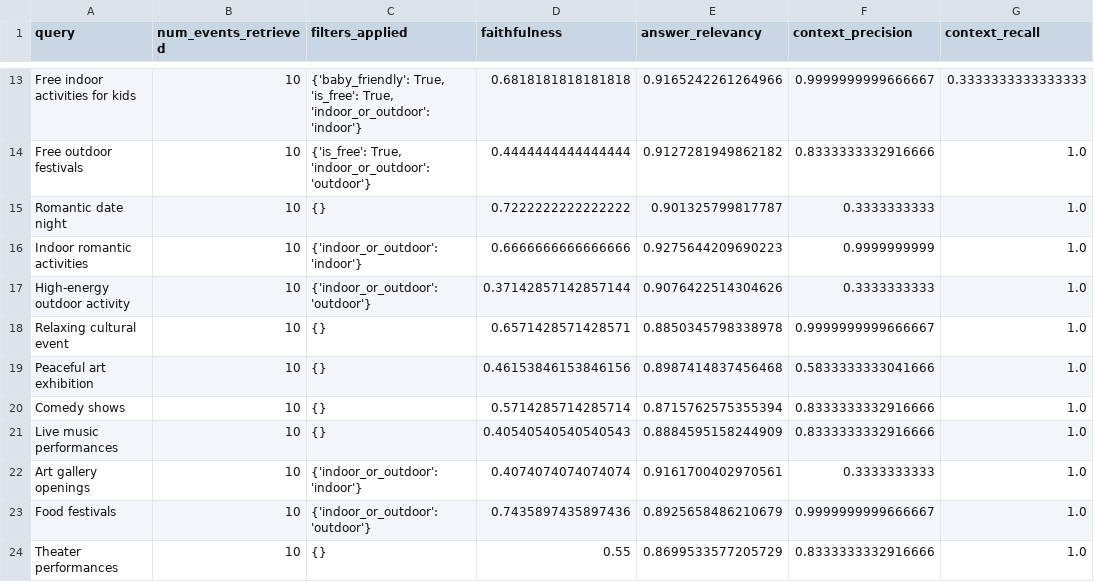
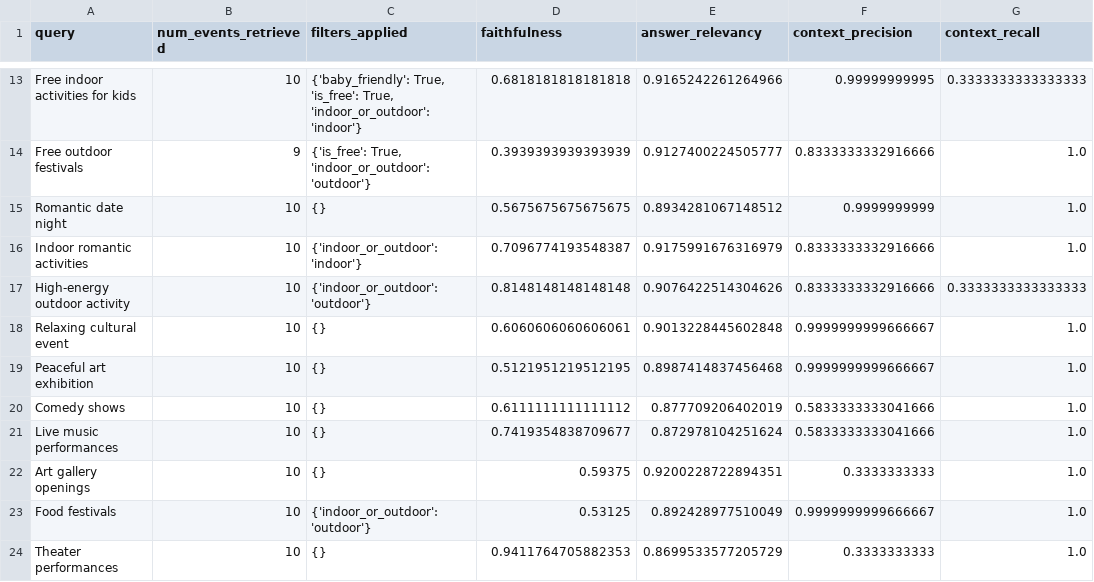
Before and after one commit to mkchuprin/ai-maker-space-certification-challenge, a CSV file: data/test_datasets/ragas_baseline_results.csv, drawn as a sheet; only a part is shown, gaps mark what is left out; the diff covers the shown part only; the diff names each change by its address in the sheet, - before the commit and + after, or states it on an @@ line.

```diff
--- a/data/test_datasets/ragas_baseline_results.csv
+++ b/data/test_datasets/ragas_baseline_results.csv
-F13 (context_precision): 0.9999999999666667
+F13 (context_precision): 0.99999999995
-B14 (num_events_retrieved): 10
+B14 (num_events_retrieved): 9
-D14 (faithfulness): 0.4444444444444444
+D14 (faithfulness): 0.3939393939393939
-E14 (answer_relevancy): 0.9127281949862182
+E14 (answer_relevancy): 0.9127400224505777
-D15 (faithfulness): 0.7222222222222222
+D15 (faithfulness): 0.5675675675675675
-E15 (answer_relevancy): 0.901325799817787
+E15 (answer_relevancy): 0.8934281067148512
-F15 (context_precision): 0.3333333333
+F15 (context_precision): 0.9999999999
-D16 (faithfulness): 0.6666666666666666
+D16 (faithfulness): 0.7096774193548387
-E16 (answer_relevancy): 0.9275644209690223
+E16 (answer_relevancy): 0.9175991676316979
-F16 (context_precision): 0.9999999999
+F16 (context_precision): 0.8333333332916666
-D17 (faithfulness): 0.37142857142857144
+D17 (faithfulness): 0.8148148148148148
-F17 (context_precision): 0.3333333333
+F17 (context_precision): 0.8333333332916666
-G17 (context_recall): 1.0
+G17 (context_recall): 0.3333333333333333
-D18 (faithfulness): 0.6571428571428571
+D18 (faithfulness): 0.6060606060606061
-E18 (answer_relevancy): 0.8850345798338978
+E18 (answer_relevancy): 0.9013228445602848
-D19 (faithfulness): 0.46153846153846156
+D19 (faithfulness): 0.5121951219512195
-F19 (context_precision): 0.5833333333041666
+F19 (context_precision): 0.9999999999666667
-D20 (faithfulness): 0.5714285714285714
+D20 (faithfulness): 0.6111111111111112
-E20 (answer_relevancy): 0.8715762575355394
+E20 (answer_relevancy): 0.877709206402019
-F20:F21 (context_precision): 0.8333333332916666
+F20:F21 (context_precision): 0.5833333333041666
-D21 (faithfulness): 0.40540540540540543
+D21 (faithfulness): 0.7419354838709677
-E21 (answer_relevancy): 0.8884595158244909
+E21 (answer_relevancy): 0.872978104251624
-C22 (filters_applied): {'indoor_or_outdoor': 'indoor'}
+C22 (filters_applied): {}
-D22 (faithfulness): 0.4074074074074074
+D22 (faithfulness): 0.59375
-E22 (answer_relevancy): 0.9161700402970561
+E22 (answer_relevancy): 0.9200228722894351
-D23 (faithfulness): 0.7435897435897436
+D23 (faithfulness): 0.53125
-E23 (answer_relevancy): 0.8925658486210679
+E23 (answer_relevancy): 0.892428977510049
-D24 (faithfulness): 0.55
+D24 (faithfulness): 0.9411764705882353
-F24 (context_precision): 0.8333333332916666
+F24 (context_precision): 0.3333333333
```
Also changed, not shown: 32 edited cells elsewhere in this file, data/test_datasets/baseline_summary.csv, data/test_datasets/golden_test_set.csv, 6 other files.
